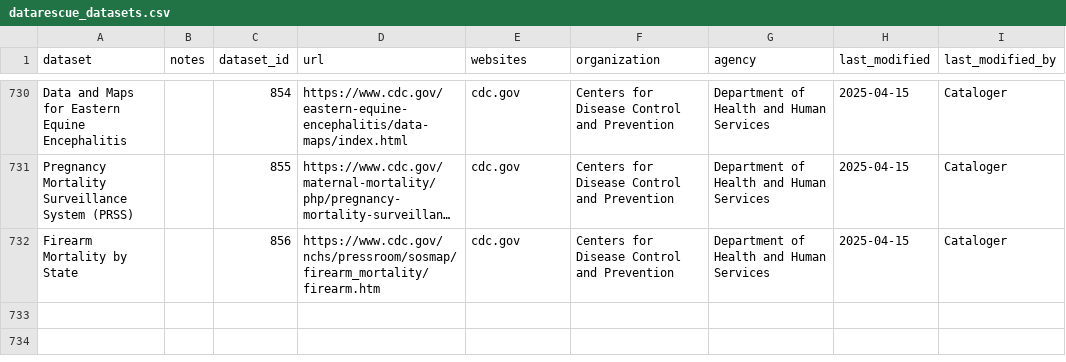
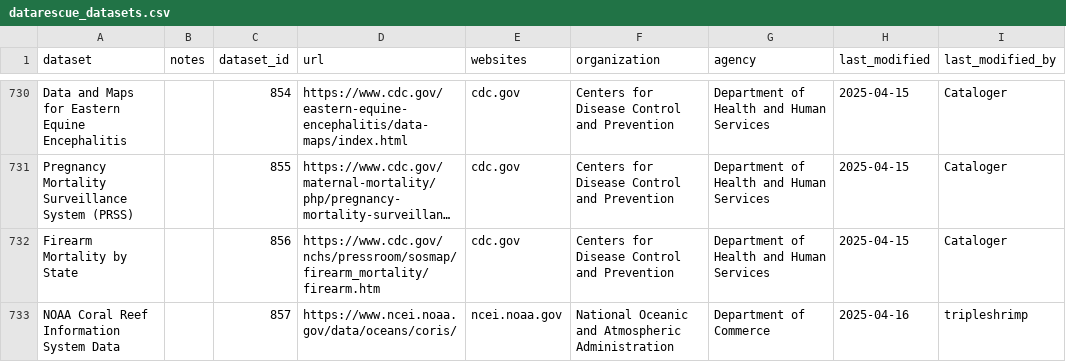
Before and after one commit to kaushik12/DataRescue_jkan, a CSV file: baserow_exports/datarescue_datasets.csv, drawn as a sheet; only a part is shown, gaps mark what is left out; long unchanged cells end in …; the diff names each change by its address in the sheet, - before the commit and + after, or states it on an @@ line.

```diff
--- a/baserow_exports/datarescue_datasets.csv
+++ b/baserow_exports/datarescue_datasets.csv
+row 733: NOAA Coral Reef Information System Data |  | 857 | https://www.ncei.noaa.gov/data/oceans/coris/ | ncei.noaa.gov | National Oceanic and Atmospheric Administration | Department of Commerce | 2025-04-16 | tripleshrimp
```
Also changed, not shown: baserow_exports/datarescue_backups.csv, 55 other files.
